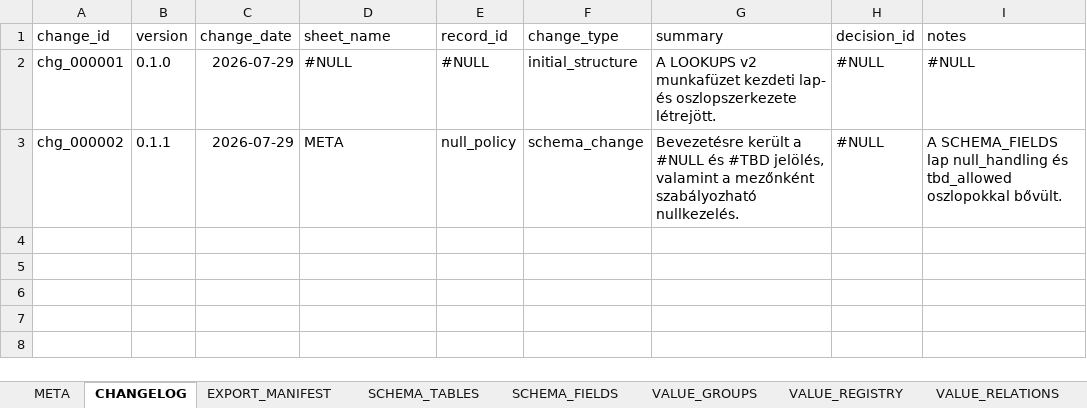
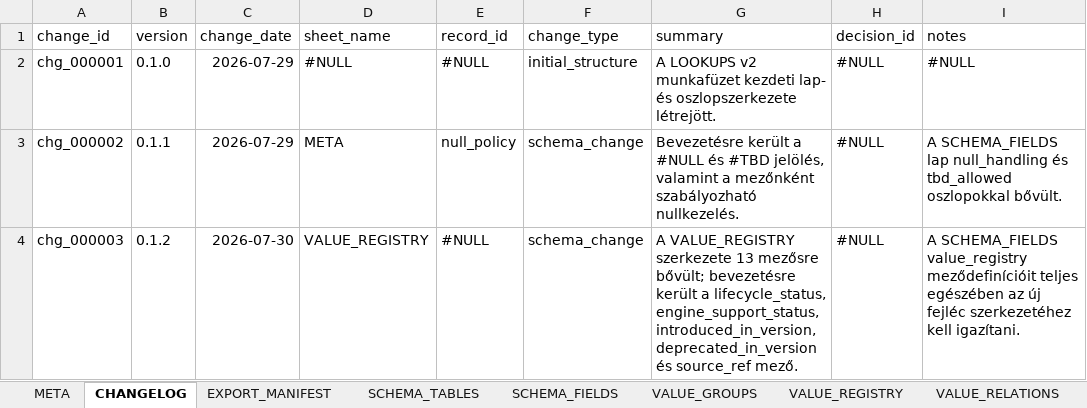
Before and after one commit to commander150/Aeterna_Projekt, an Excel workbook: Aeterna dokumentációk/LOOKUPS v2.xlsx, sheet CHANGELOG, drawn as a sheet; values as stored, in another font and other column widths than the file's, no borders; charts and pictures not drawn; the diff names each change by its address in the sheet, - before the commit and + after, or states it on an @@ line.

```diff
--- a/Aeterna dokumentációk/LOOKUPS v2.xlsx (sheet CHANGELOG)
+++ b/Aeterna dokumentációk/LOOKUPS v2.xlsx (sheet CHANGELOG)
+row 4: chg_000003 | 0.1.2 | 2026-07-30 | VALUE_REGISTRY | #NULL | schema_change | A VALUE_REGISTRY szerkezete 13 mezősre bővült; bevezetésre került a lifecycle_status, engine_support_status, introduced_in_version, deprecated_in_version és source_ref mező. | #NULL | A SCHEMA_FIELDS value_registry meződefinícióit teljes egészében az új fejléc szerkezetéhez kell igazítani.
```
Also changed, not shown: sheet SCHEMA_FIELDS, sheet VALUE_REGISTRY, sheet META, sheet SCHEMA_TABLES.
